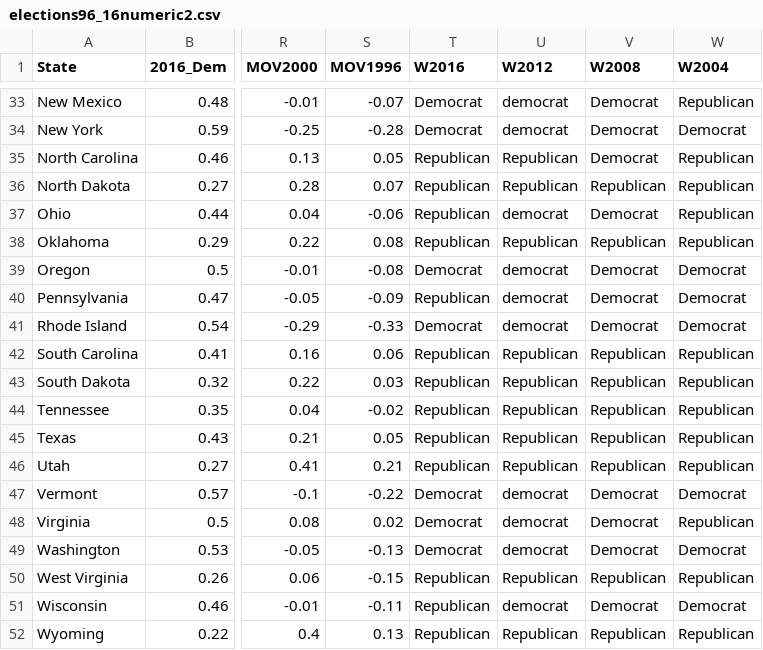
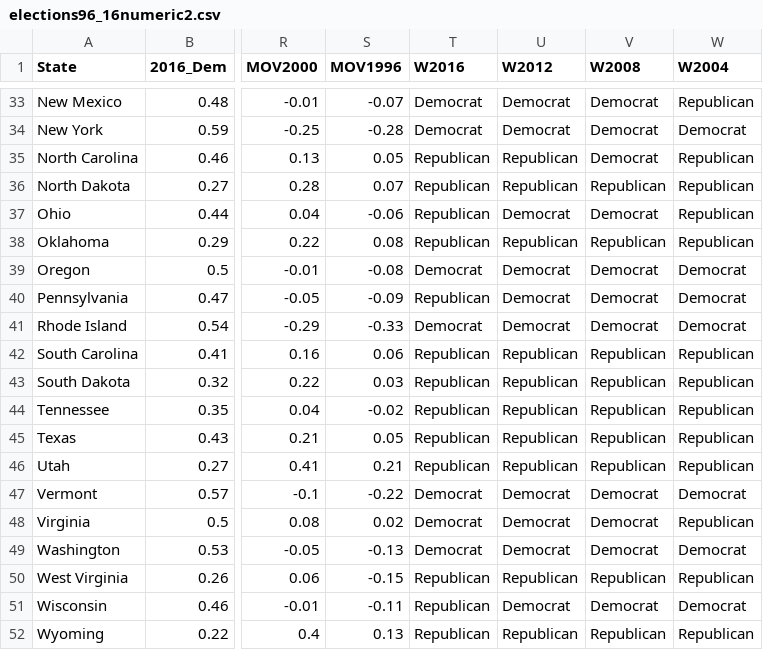
Before and after one commit to mubink51/FIT3179Hw2, a CSV file: elections96_16numeric2.csv, drawn as a sheet; only a part is shown, gaps mark what is left out; the diff covers the shown part only; the diff names each change by its address in the sheet, - before the commit and + after, or states it on an @@ line.

```diff
--- a/elections96_16numeric2.csv
+++ b/elections96_16numeric2.csv
-U33:U34 (W2012): democrat
+U33:U34 (W2012): Democrat
-U37 (W2012): democrat
+U37 (W2012): Democrat
-U39:U41 (W2012): democrat
+U39:U41 (W2012): Democrat
-U47:U49 (W2012): democrat
+U47:U49 (W2012): Democrat
-U51 (W2012): democrat
+U51 (W2012): Democrat
```
Also changed, not shown: 17 edited cells elsewhere in this file.
